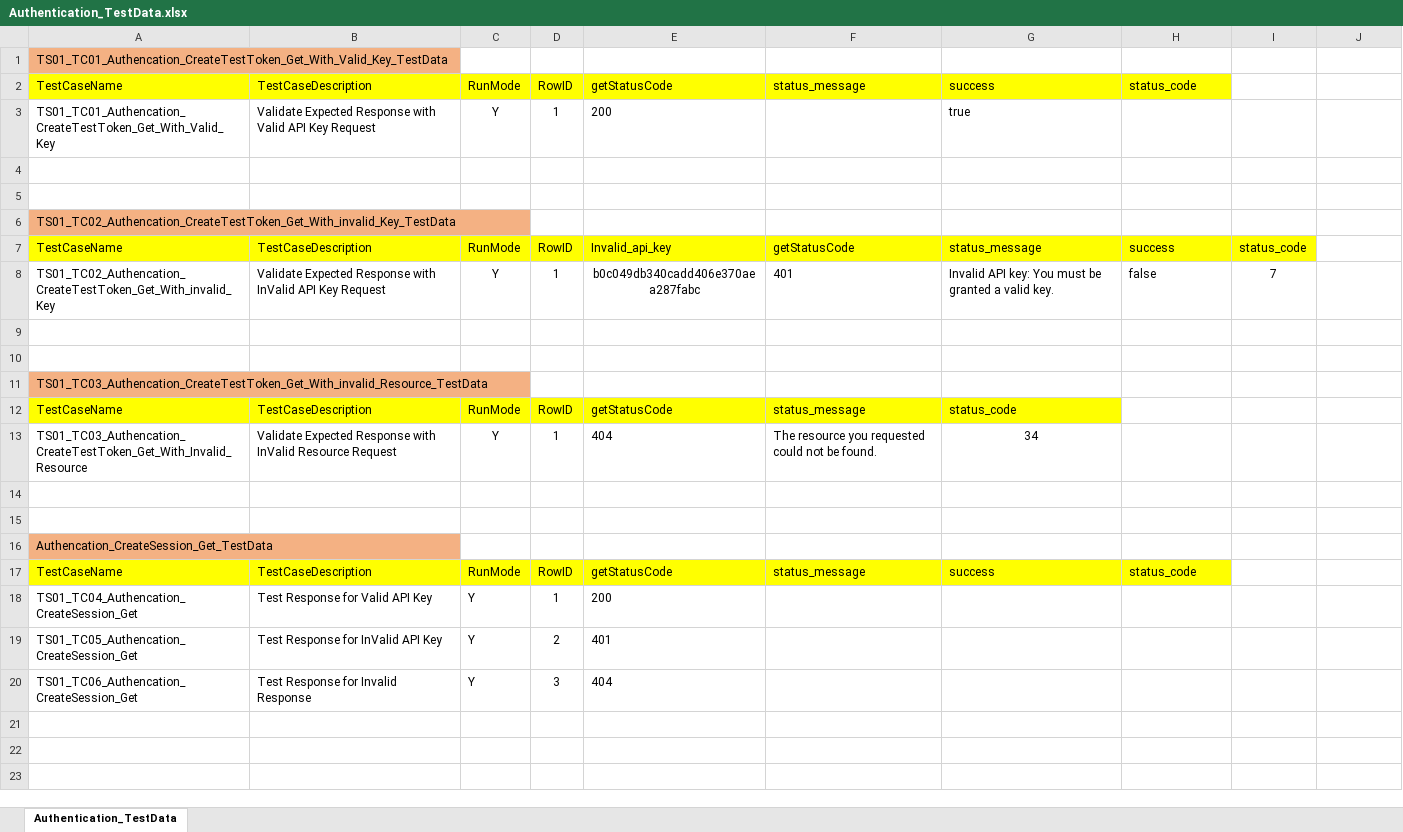
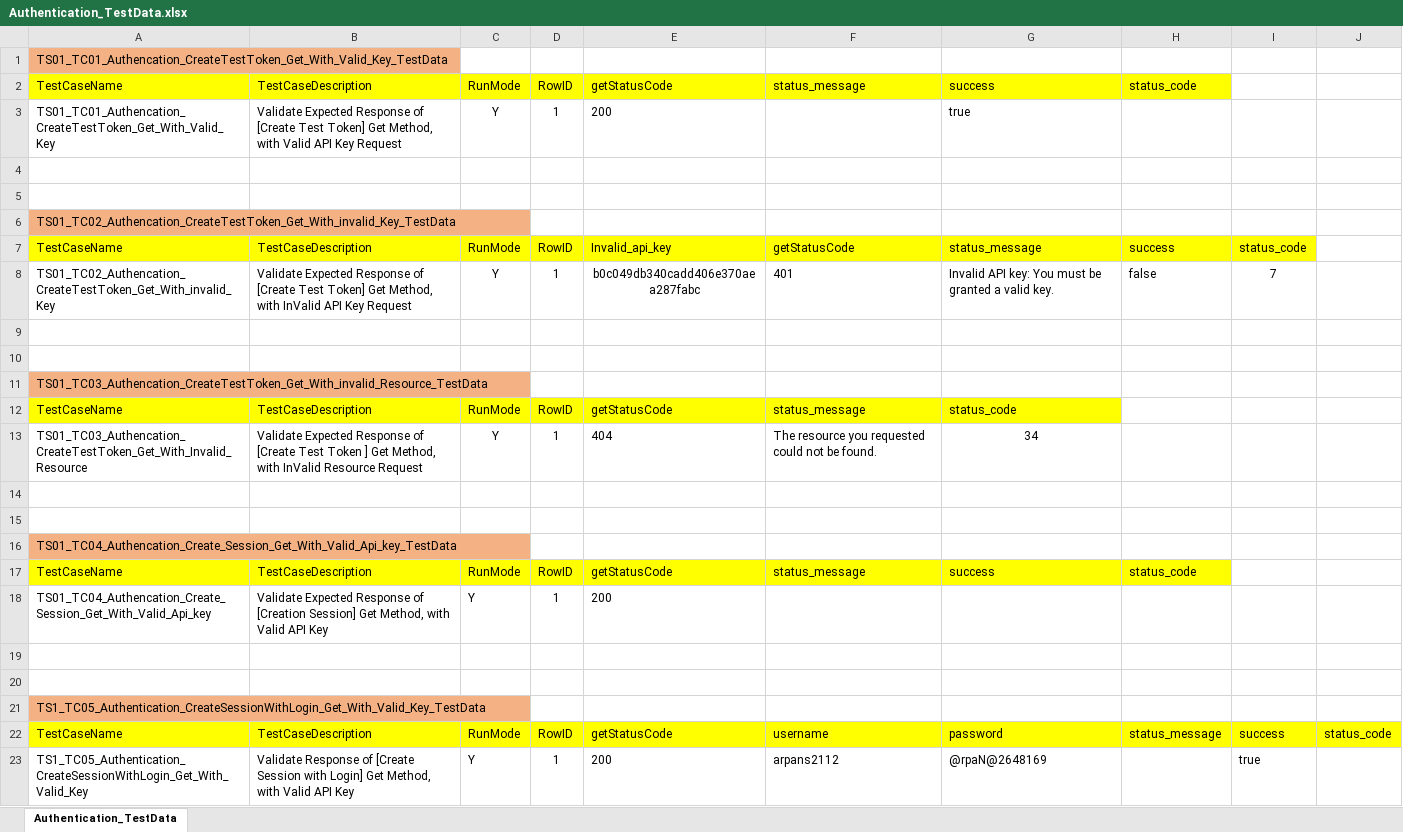
Before and after one commit to arpans2112/TMDB_API_PROJECT_USING_JAVA, an Excel workbook: target/test-classes/soFi/TMDB/Api/InputData/Authentication_TestData.xlsx, sheet Authentication_TestData, drawn as a sheet; values as stored, in another font and other column widths than the file's, no borders; the diff names each change by its address in the sheet, - before the commit and + after, or states it on an @@ line.

```diff
--- a/target/test-classes/soFi/TMDB/Api/InputData/Authentication_TestData.xlsx (sheet Authentication_TestData)
+++ b/target/test-classes/soFi/TMDB/Api/InputData/Authentication_TestData.xlsx (sheet Authentication_TestData)
-B3: …Expected Response with Valid…
+B3: …Expected Response of [Create Test Token] Get Method, with Valid…
-B8: …Expected Response with InValid…
+B8: …Expected Response of [Create Test Token] Get Method, with InValid…
-B13: …Expected Response with InValid…
+B13: …Expected Response of [Create Test Token ] Get Method, with InValid…
-A16: Authencation_CreateSession_Get_TestData
+A16: TS01_TC04_Authencation_Create_Session_Get_With_Valid_Api_key_TestData
-A18: TS01_TC04_Authencation_CreateSession_Get
+A18: TS01_TC04_Authencation_Create_Session_Get_With_Valid_Api_key
-B18: Test Response for Valid API…
+B18: Validate Expected Response of [Creation Session] Get Method, with Valid API…
-row 19: TS01_TC05_Authencation_CreateSession_Get | Test Response for InValid API Key | Y | 2 | 401
+row 19: (empty)
-row 20: TS01_TC06_Authencation_CreateSession_Get | Test Response for Invalid Response | Y | 3 | 404
+row 20: (empty)
+row 21: TS1_TC05_Authentication_CreateSessionWithLogin_Get_With_Valid_Key_TestData
+row 22: TestCaseName | TestCaseDescription | RunMode | RowID | getStatusCode | username | password | status_message | success | status_code
+row 23: TS1_TC05_Authentication_CreateSessionWithLogin_Get_With_Valid_Key | Validate Response of [Create Session with Login] Get Method, with Valid API Key | Y | 1 | 200 | arpans2112 | @rpaN@2648169 |  | true
```
Also changed, not shown: 10 other files.
